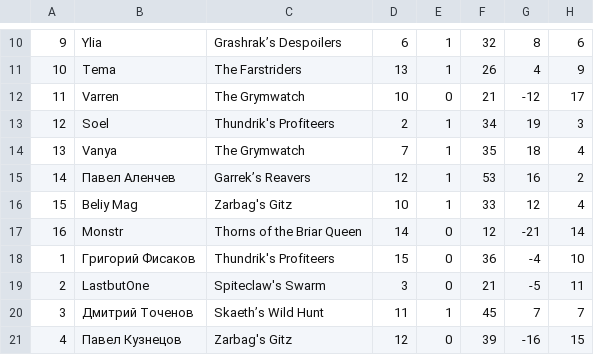
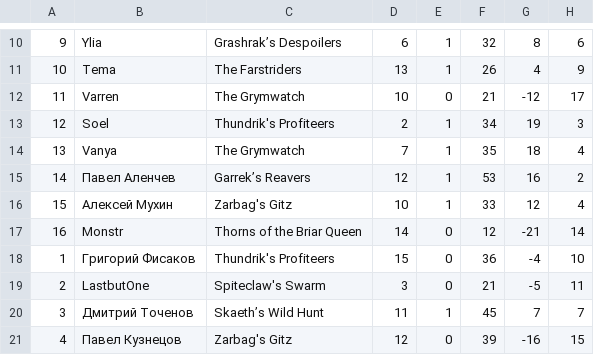
Before and after one commit to pee-kay/russian-wu-rating, a CSV file: tournaments/(2019, 11, 17), 'Grand Clash Igrocon 2019', 'Arsanar', 'Msk', 'GC'.csv, drawn as a sheet; only a part is shown, gaps mark what is left out; the diff names each change by its address in the sheet, - before the commit and + after, or states it on an @@ line.

```diff
--- a/tournaments/(2019, 11, 17), 'Grand Clash Igrocon 2019', 'Arsanar', 'Msk', 'GC'.csv
+++ b/tournaments/(2019, 11, 17), 'Grand Clash Igrocon 2019', 'Arsanar', 'Msk', 'GC'.csv
-B16: Beliy Mag
+B16: Алексей Мухин
```
Also changed, not shown: leagues/(2020, 1, 1), 'In the midst of Beastgrave', 'Павел Кузнецов','Msk'.csv, players.csv, 4 other files.
